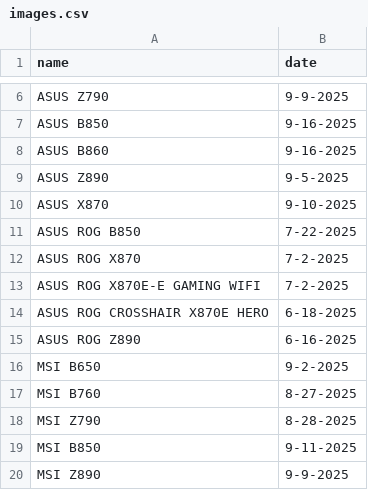
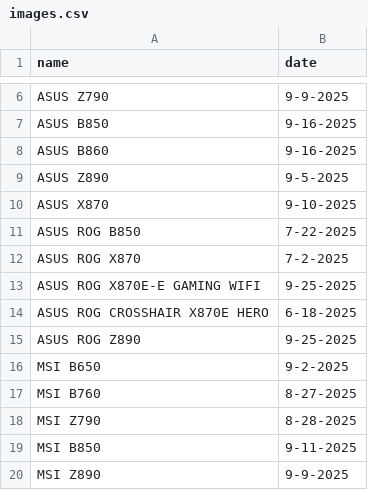
Before and after one commit to zediac41/BIOS-UPDATE-TRACKER, a CSV file: images.csv, drawn as a sheet; only a part is shown, gaps mark what is left out.

Commit message:
Update images.csv

```diff
--- a/images.csv
+++ b/images.csv
@@ -12,5 +12,5 @@ ASUS ROG B850,7-22-2025
 ASUS ROG X870,7-2-2025
-ASUS ROG X870E-E GAMING WIFI,7-2-2025
+ASUS ROG X870E-E GAMING WIFI,9-25-2025
 ASUS ROG CROSSHAIR X870E HERO,6-18-2025
-ASUS ROG Z890,6-16-2025
+ASUS ROG Z890,9-25-2025
 MSI B650,9-2-2025
```
